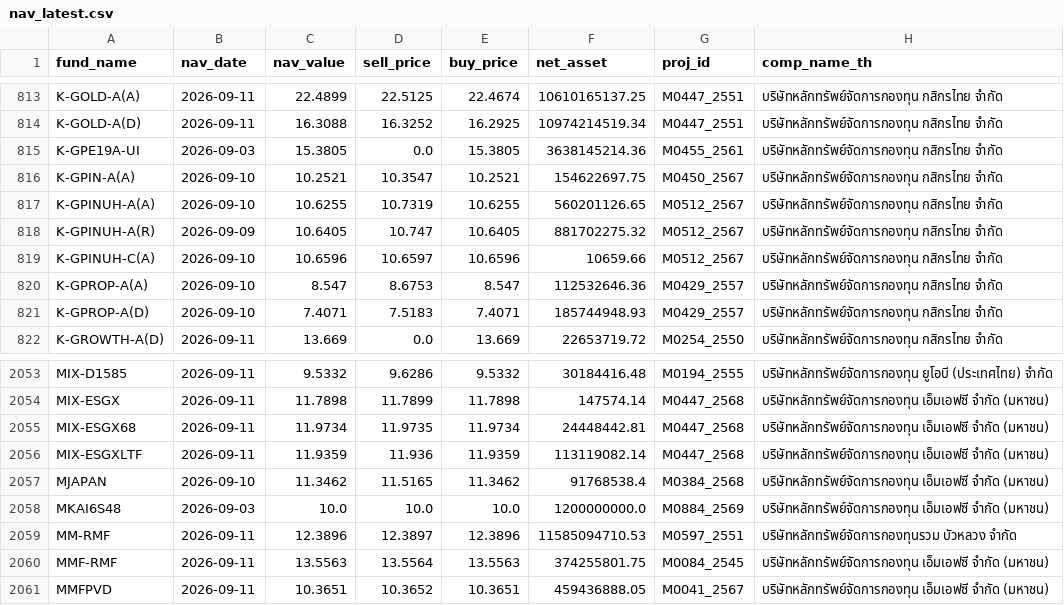
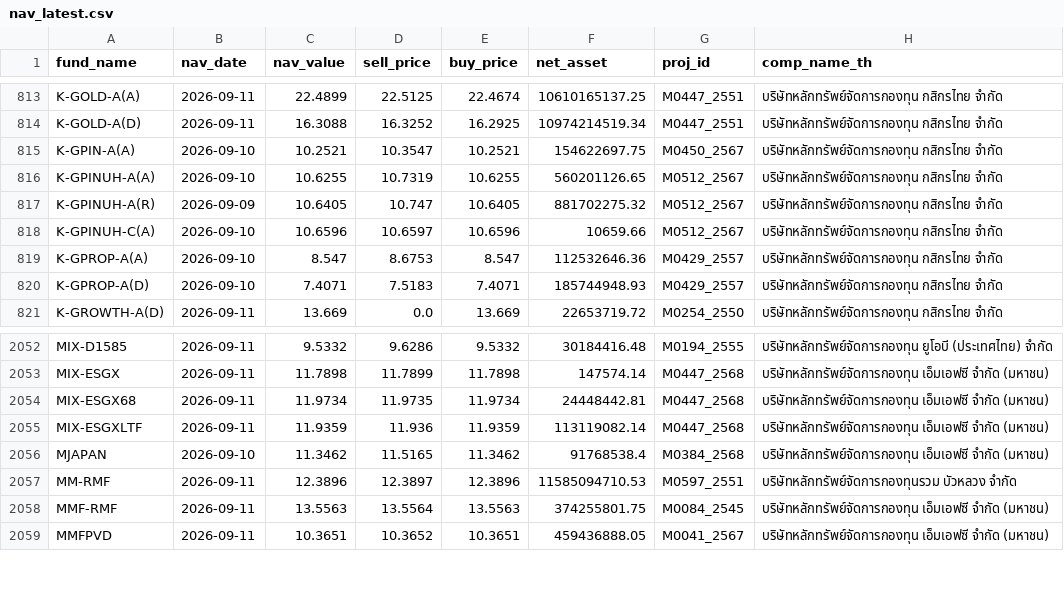
Before and after one commit to tumwebsite29/thai-fund-nav, a CSV file: nav_latest.csv, drawn as a sheet; only a part is shown, gaps mark what is left out; the diff names each change by its address in the sheet, - before the commit and + after, or states it on an @@ line.

```diff
--- a/nav_latest.csv
+++ b/nav_latest.csv
-row 815: K-GPE19A-UI | 2026-09-03 | 15.3805 | 0.0 | 15.3805 | 3638145214.36 | M0455_2561 | บริษัทหลักทรัพย์จัดการกองทุน กสิกรไทย จำกัด
-row 2058: MKAI6S48 | 2026-09-03 | 10.0 | 10.0 | 10.0 | 1200000000.0 | M0884_2569 | บริษัทหลักทรัพย์จัดการกองทุน เอ็มเอฟซี จำกัด (มหาชน)
```
Also changed, not shown: 2 other files.
